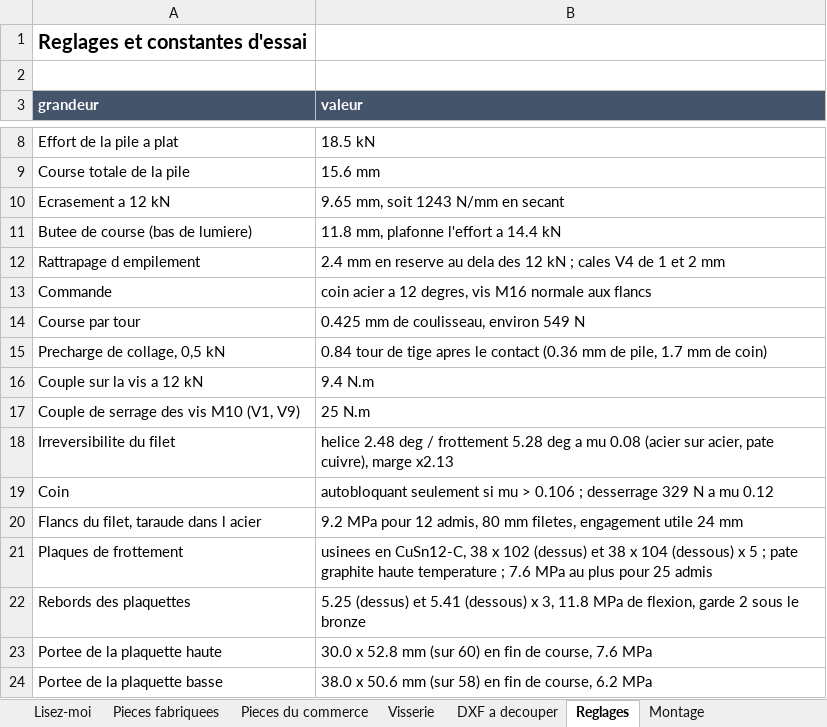
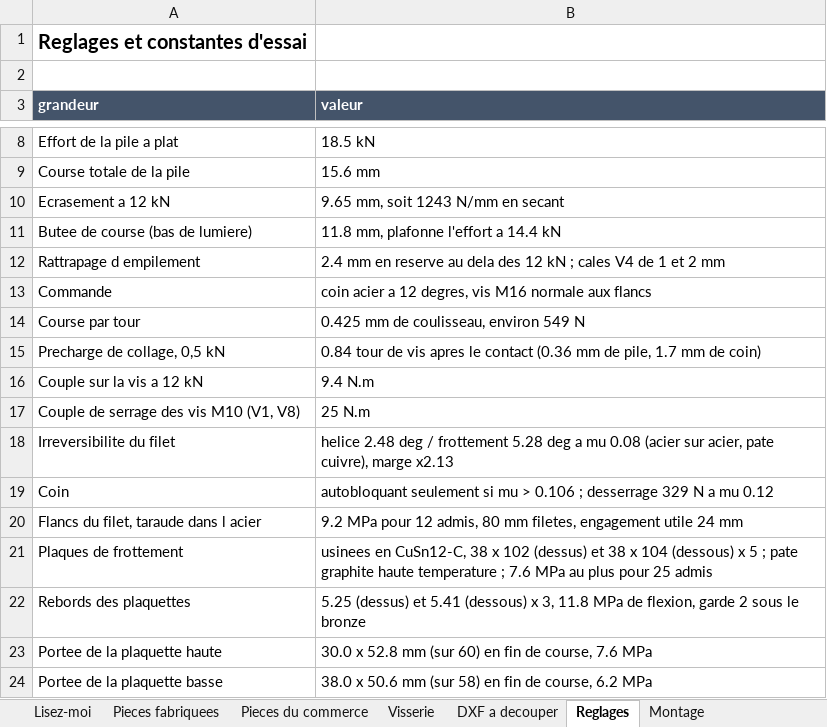
Before and after one commit to auberjine/banc-flexion, an Excel workbook: out/NOMENCLATURE.xlsx, sheet Reglages, drawn as a sheet; only a part is shown, gaps mark what is left out; values as stored, in another font and other column widths than the file's, no borders; the diff names each change by its address in the sheet, - before the commit and + after, or states it on an @@ line.

```diff
--- a/out/NOMENCLATURE.xlsx (sheet Reglages)
+++ b/out/NOMENCLATURE.xlsx (sheet Reglages)
-B15 (valeur): …tour de tige apres le…
+B15 (valeur): …tour de vis apres le…
-A17 (grandeur): Couple de serrage des vis M10 (V1, V9)
+A17 (grandeur): Couple de serrage des vis M10 (V1, V8)
```
Also changed, not shown: sheet Visserie, sheet Montage, sheet Pieces du commerce, 17 other files.
